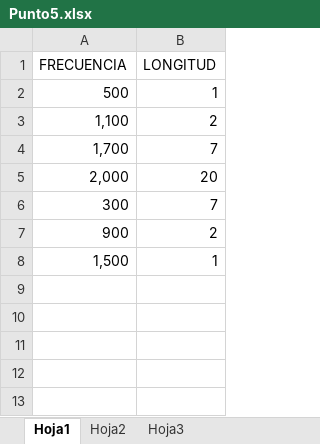
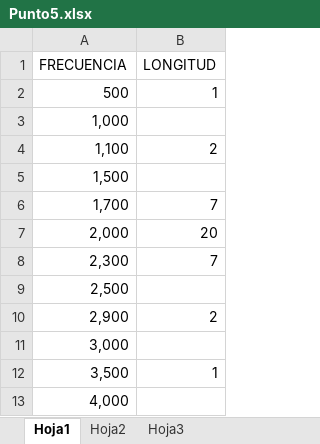
Before and after one commit to zherar7ordoya/AP6, an Excel workbook: [TEC]/!PARCIAL 1 TEC/Punto5.xlsx, sheet Hoja1, drawn as a sheet; values as stored, in another font and other column widths than the file's, no borders; charts and pictures not drawn; removed rows and columns are numbered as before the commit, all else as after; the diff names each change by its address in the sheet, - before the commit and + after, or states it on an @@ line.

```diff
--- a/[TEC]/!PARCIAL 1 TEC/Punto5.xlsx (sheet Hoja1)
+++ b/[TEC]/!PARCIAL 1 TEC/Punto5.xlsx (sheet Hoja1)
+row 3: 1,000
+row 5: 1,500
-A8 (FRECUENCIA): 300
+A8 (FRECUENCIA): 2,300
-row 7: 900 | 2
-row 8: 1,500 | 1
+row 9: 2,500
+row 10: 2,900 | 2
+row 11: 3,000
+row 12: 3,500 | 1
+row 13: 4,000
```
Also changed, not shown: formulas that keep their value, charts or pictures, [TEC]/!PARCIAL 1 TEC/Punto2.xlsx, 10 other files.
